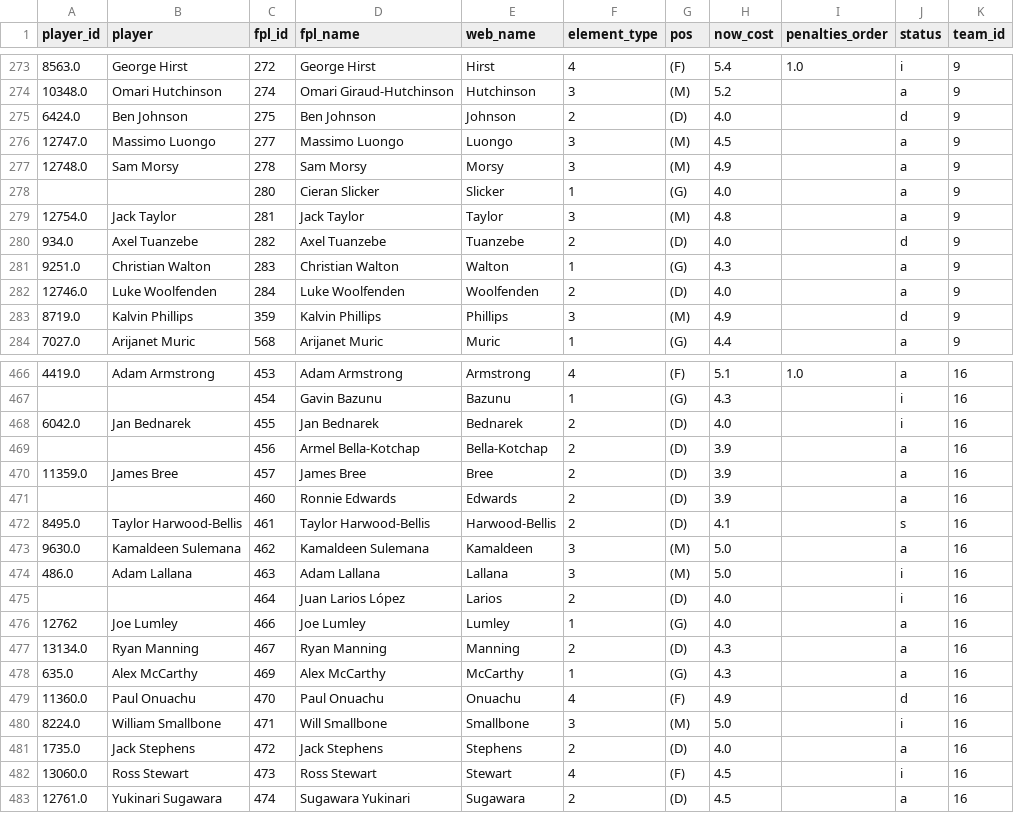
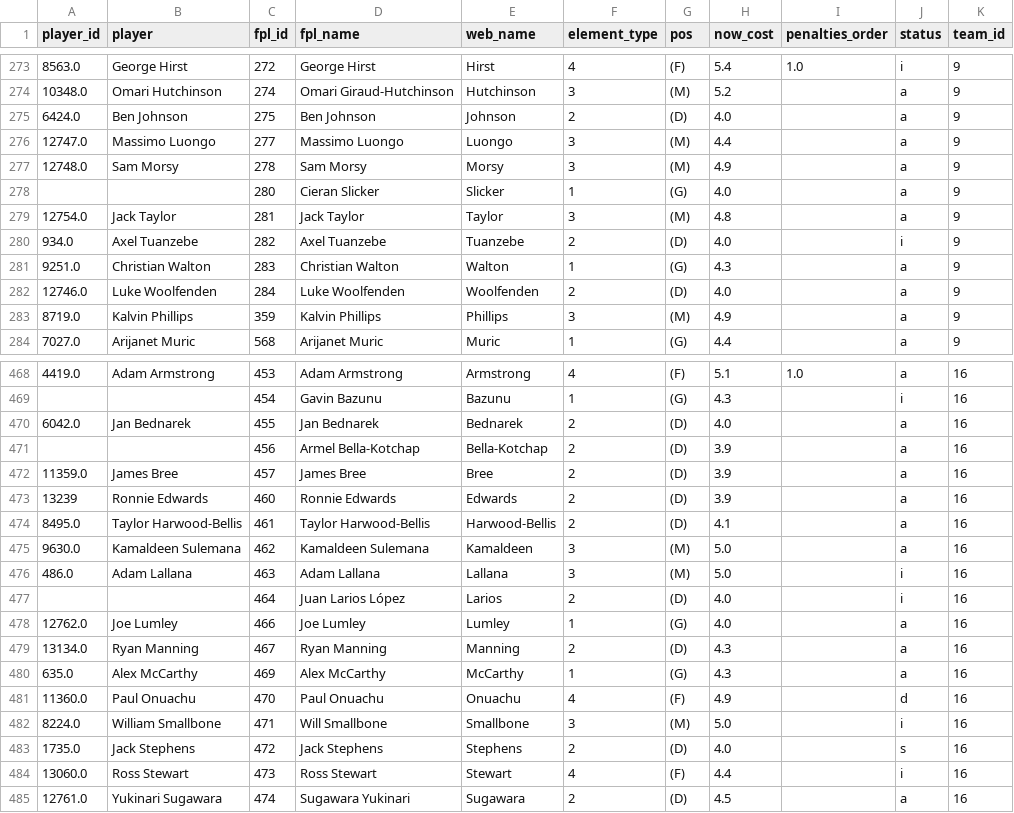
Before and after one commit to njgootee/FPLalytics, a CSV file: data/2024/player_mapping.csv, drawn as a sheet; only a part is shown, gaps mark what is left out; the diff covers the shown part only.

```diff
--- a/data/2024/player_mapping.csv
+++ b/data/2024/player_mapping.csv
@@ -274,4 +274,4 @@ player_id,player,fpl_id,fpl_name,web_name,element_type,pos,now_cost,penalties_or
 10348.0,Omari Hutchinson,274,Omari Giraud-Hutchinson,Hutchinson,3,(M),5.2,,a,9
-6424.0,Ben Johnson,275,Ben Johnson,Johnson,2,(D),4.0,,d,9
-12747.0,Massimo Luongo,277,Massimo Luongo,Luongo,3,(M),4.5,,a,9
+6424.0,Ben Johnson,275,Ben Johnson,Johnson,2,(D),4.0,,a,9
+12747.0,Massimo Luongo,277,Massimo Luongo,Luongo,3,(M),4.4,,a,9
 12748.0,Sam Morsy,278,Sam Morsy,Morsy,3,(M),4.9,,a,9
@@ -279,6 +279,6 @@ player_id,player,fpl_id,fpl_name,web_name,element_type,pos,now_cost,penalties_or
 12754.0,Jack Taylor,281,Jack Taylor,Taylor,3,(M),4.8,,a,9
-934.0,Axel Tuanzebe,282,Axel Tuanzebe,Tuanzebe,2,(D),4.0,,d,9
+934.0,Axel Tuanzebe,282,Axel Tuanzebe,Tuanzebe,2,(D),4.0,,i,9
 9251.0,Christian Walton,283,Christian Walton,Walton,1,(G),4.3,,a,9
 12746.0,Luke Woolfenden,284,Luke Woolfenden,Woolfenden,2,(D),4.0,,a,9
-8719.0,Kalvin Phillips,359,Kalvin Phillips,Phillips,3,(M),4.9,,d,9
+8719.0,Kalvin Phillips,359,Kalvin Phillips,Phillips,3,(M),4.9,,a,9
 7027.0,Arijanet Muric,568,Arijanet Muric,Muric,1,(G),4.4,,a,9
@@ -467,7 +469,7 @@ player_id,player,fpl_id,fpl_name,web_name,element_type,pos,now_cost,penalties_or
 ,,454,Gavin Bazunu,Bazunu,1,(G),4.3,,i,16
-6042.0,Jan Bednarek,455,Jan Bednarek,Bednarek,2,(D),4.0,,i,16
+6042.0,Jan Bednarek,455,Jan Bednarek,Bednarek,2,(D),4.0,,a,16
 ,,456,Armel Bella-Kotchap,Bella-Kotchap,2,(D),3.9,,a,16
 11359.0,James Bree,457,James Bree,Bree,2,(D),3.9,,a,16
-,,460,Ronnie Edwards,Edwards,2,(D),3.9,,a,16
-8495.0,Taylor Harwood-Bellis,461,Taylor Harwood-Bellis,Harwood-Bellis,2,(D),4.1,,s,16
+13239,Ronnie Edwards,460,Ronnie Edwards,Edwards,2,(D),3.9,,a,16
+8495.0,Taylor Harwood-Bellis,461,Taylor Harwood-Bellis,Harwood-Bellis,2,(D),4.1,,a,16
 9630.0,Kamaldeen Sulemana,462,Kamaldeen Sulemana,Kamaldeen,3,(M),5.0,,a,16
@@ -475,3 +477,3 @@ player_id,player,fpl_id,fpl_name,web_name,element_type,pos,now_cost,penalties_or
 ,,464,Juan Larios López,Larios,2,(D),4.0,,i,16
-12762,Joe Lumley,466,Joe Lumley,Lumley,1,(G),4.0,,a,16
+12762.0,Joe Lumley,466,Joe Lumley,Lumley,1,(G),4.0,,a,16
 13134.0,Ryan Manning,467,Ryan Manning,Manning,2,(D),4.3,,a,16
@@ -480,4 +482,4 @@ player_id,player,fpl_id,fpl_name,web_name,element_type,pos,now_cost,penalties_or
 8224.0,William Smallbone,471,Will Smallbone,Smallbone,3,(M),5.0,,i,16
-1735.0,Jack Stephens,472,Jack Stephens,Stephens,2,(D),4.0,,a,16
-13060.0,Ross Stewart,473,Ross Stewart,Stewart,4,(F),4.5,,i,16
+1735.0,Jack Stephens,472,Jack Stephens,Stephens,2,(D),4.0,,s,16
+13060.0,Ross Stewart,473,Ross Stewart,Stewart,4,(F),4.4,,i,16
 12761.0,Yukinari Sugawara,474,Sugawara Yukinari,Sugawara,2,(D),4.5,,a,16
```
Also changed, not shown: 3 added rows and 85 edited cells elsewhere in this file, data/2024/fixture_data.csv, data/2024/odm_rating.csv, 4 other files.
